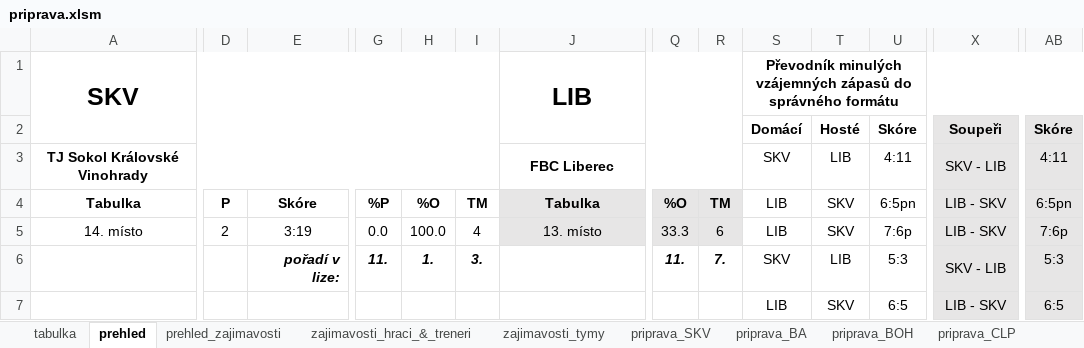
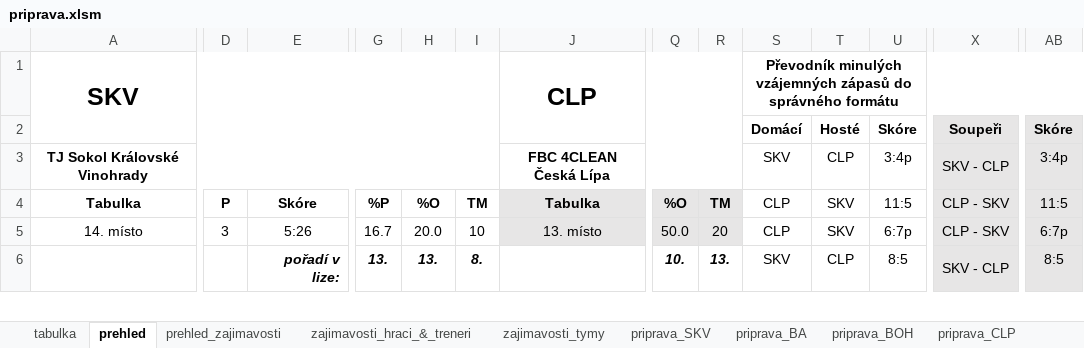
Before and after one commit to klimarichard/ceskyflorbal, an Excel workbook: priprava.xlsm, sheet prehled, drawn as a sheet; only a part is shown, gaps mark what is left out; values as stored, in another font and other column widths than the file's, no borders; conditional formats not drawn; removed rows and columns are numbered as before the commit, all else as after; rows hold the shown columns only; the diff covers the shown part only; the diff names each change by its address in the sheet, - before the commit and + after, or states it on an @@ line.

```diff
--- a/priprava.xlsm (sheet prehled)
+++ b/priprava.xlsm (sheet prehled)
-J1: LIB
+J1: CLP
-J3: FBC Liberec
+J3: FBC 4CLEAN Česká Lípa
-T3: LIB
+T3: CLP
-U3: 4:11
+U3: 3:4p
-X3: SKV - LIB
+X3: SKV - CLP
-AB3: 4:11
+AB3: 3:4p
-S4:S5: LIB
+S4:S5: CLP
-U4: 6:5pn
+U4: 11:5
-X4:X5: LIB - SKV
+X4:X5: CLP - SKV
-AB4: 6:5pn
+AB4: 11:5
-D5: 2
+D5: 3
-E5: 3:19
+E5: 5:26
-G5: 0.0
+G5: 16.7
-H5: 100.0
+H5: 20.0
-I5: 4
+I5: 10
-Q5: 33.3
+Q5: 50.0
-R5: 6
+R5: 20
-U5: 7:6p
+U5: 6:7p
-AB5: 7:6p
+AB5: 6:7p
-G6: 11.
+G6: 13.
-H6: 1.
+H6: 13.
-I6: 3.
+I6: 8.
-Q6: 11.
+Q6: 10.
-R6: 7.
+R6: 13.
-T6: LIB
+T6: CLP
-U6: 5:3
+U6: 8:5
-X6: SKV - LIB
+X6: SKV - CLP
-AB6: 5:3
+AB6: 8:5
-row 7:  |  |  |  |  |  |  |  |  | LIB | SKV | 6:5 | LIB - SKV | 6:5
```
Also changed, not shown: 22 added rows, 21 removed rows, 79 edited cells and merged cells elsewhere in this sheet, sheet priprava_CLP, sheet priprava_BA, sheet priprava_HAT, sheet priprava_PAR, sheet priprava_LIB, sheet priprava_OST, 11 more sheets, formulas that keep their value, hidden cells.
